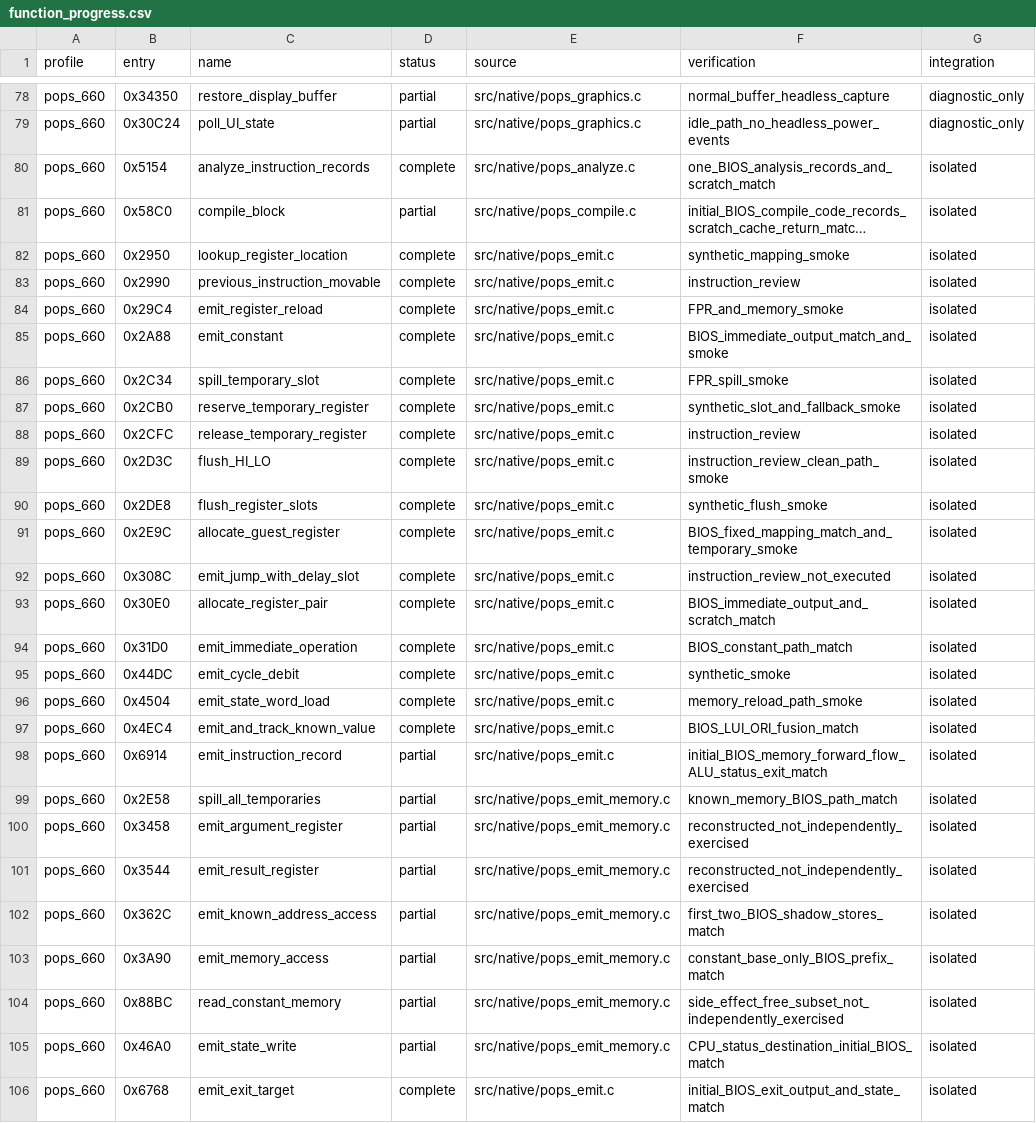
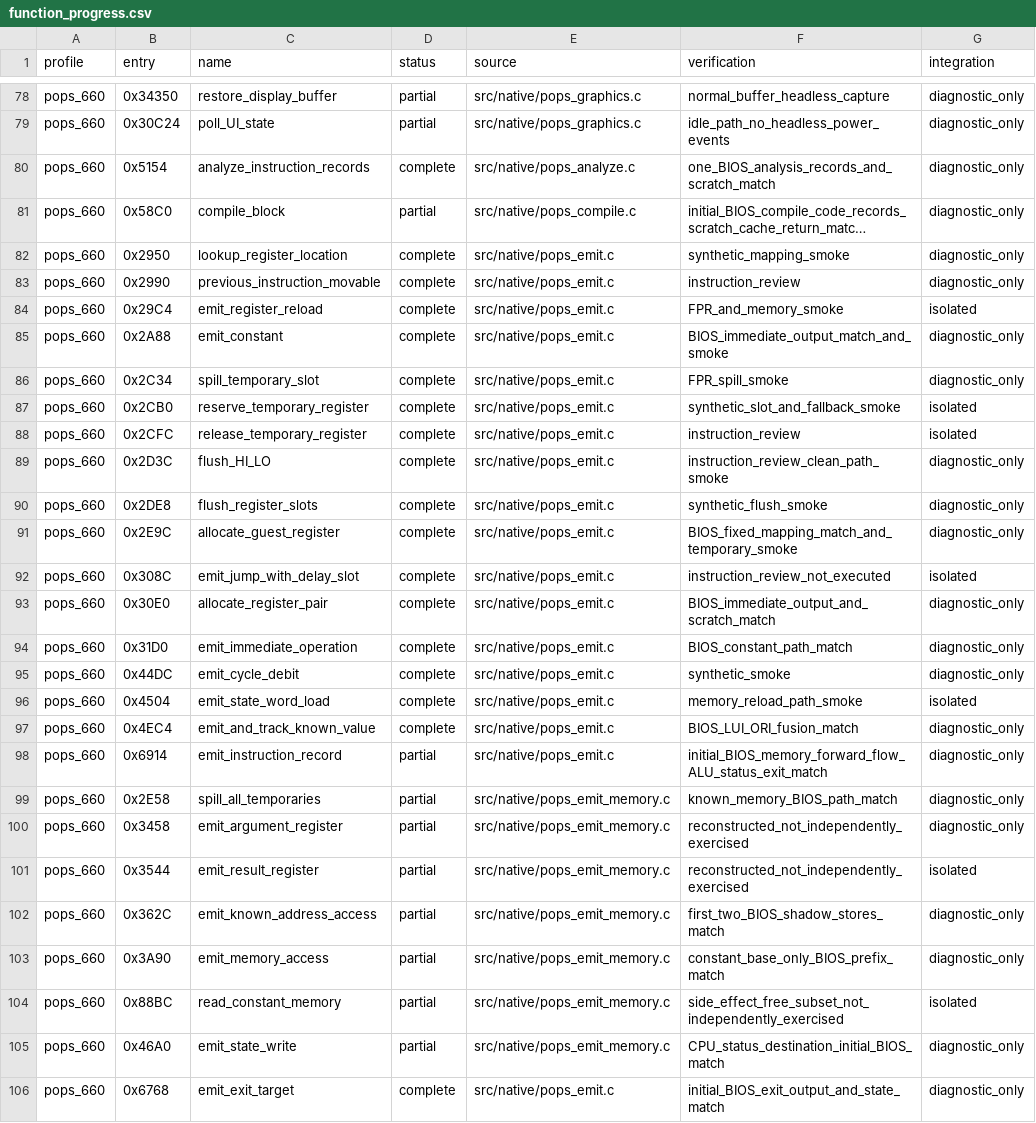
Before and after one commit to frangarcj/RePOPS, a CSV file: data/function_progress.csv, drawn as a sheet; only a part is shown, gaps mark what is left out; long unchanged cells end in …; the diff covers the shown part only; the diff names each change by its address in the sheet, - before the commit and + after, or states it on an @@ line.

```diff
--- a/data/function_progress.csv
+++ b/data/function_progress.csv
-G80:G83 (integration): isolated
+G80:G83 (integration): diagnostic_only
-G85:G86 (integration): isolated
+G85:G86 (integration): diagnostic_only
-G89:G91 (integration): isolated
+G89:G91 (integration): diagnostic_only
-G93:G95 (integration): isolated
+G93:G95 (integration): diagnostic_only
-G97:G100 (integration): isolated
+G97:G100 (integration): diagnostic_only
-G102:G103 (integration): isolated
+G102:G103 (integration): diagnostic_only
-G105:G106 (integration): isolated
+G105:G106 (integration): diagnostic_only
```
Also changed, not shown: 1 added row and 11 edited cells elsewhere in this file, 10 other files.
